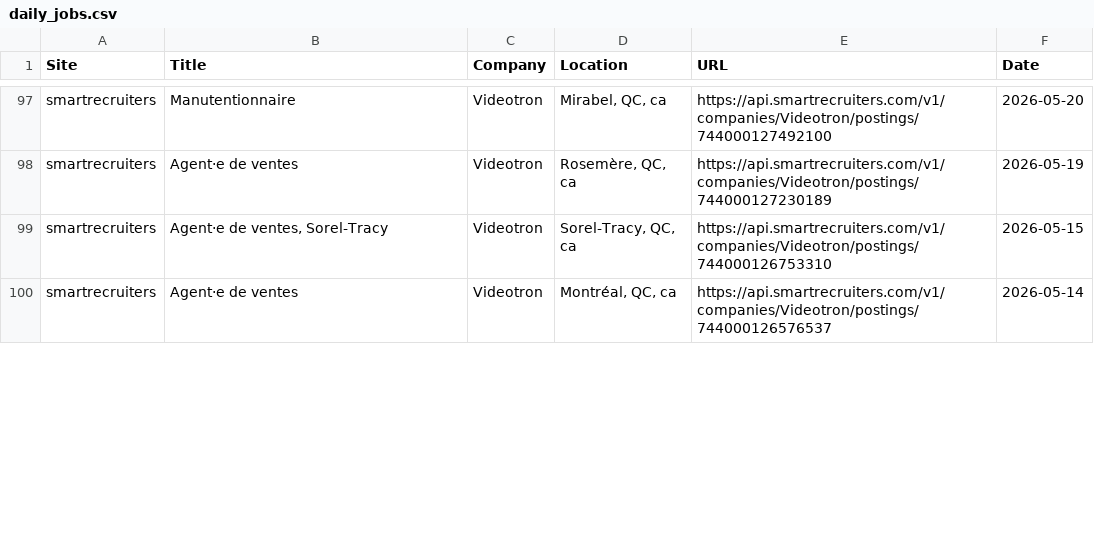
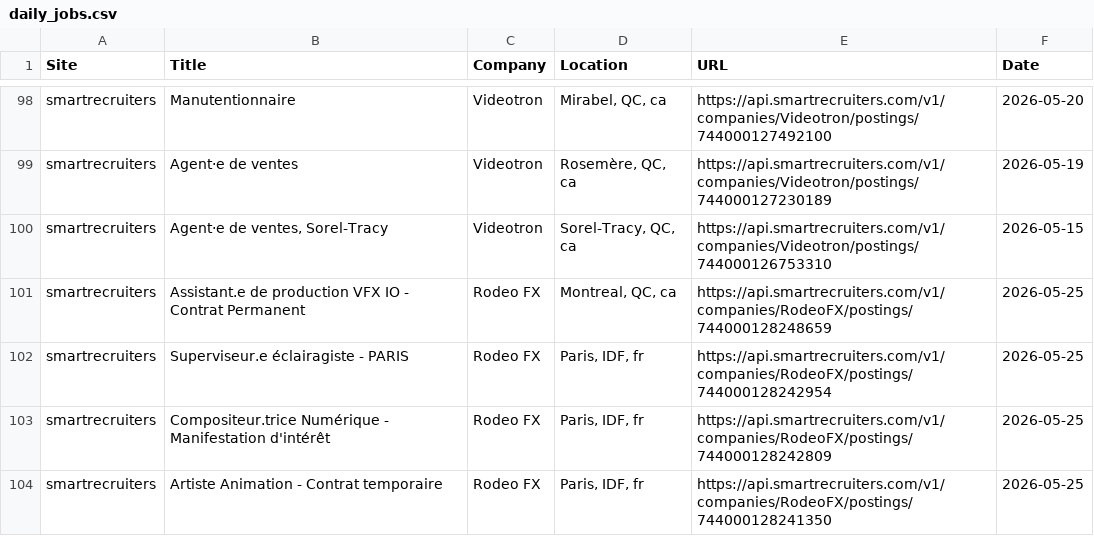
Before and after one commit to christiandguerard/ever-jobs-dash, a CSV file: daily_jobs.csv, drawn as a sheet; only a part is shown, gaps mark what is left out; the diff covers the shown part only.

```diff
--- a/daily_jobs.csv
+++ b/daily_jobs.csv
@@ -99,2 +100,5 @@ smartrecruiters,Agent·e de ventes,Videotron,"Rosemère, QC, ca",https://api.sma
 smartrecruiters,"Agent·e de ventes, Sorel-Tracy",Videotron,"Sorel-Tracy, QC, ca",https://api.smartrecruiters.com/v1/companies/Videotron/postings/744000126753310,2026-05-15
-smartrecruiters,Agent·e de ventes,Videotron,"Montréal, QC, ca",https://api.smartrecruiters.com/v1/companies/Videotron/postings/744000126576537,2026-05-14
+smartrecruiters,Assistant.e de production VFX IO - Contrat Permanent,Rodeo FX,"Montreal, QC, ca",https://api.smartrecruiters.com/v1/companies/RodeoFX/postings/744000128248659,2026-05-25
+smartrecruiters,Superviseur.e éclairagiste - PARIS,Rodeo FX,"Paris, IDF, fr",https://api.smartrecruiters.com/v1/companies/RodeoFX/postings/744000128242954,2026-05-25
+smartrecruiters,Compositeur.trice Numérique - Manifestation d'intérêt,Rodeo FX,"Paris, IDF, fr",https://api.smartrecruiters.com/v1/companies/RodeoFX/postings/744000128242809,2026-05-25
+smartrecruiters,Artiste Animation - Contrat temporaire,Rodeo FX,"Paris, IDF, fr",https://api.smartrecruiters.com/v1/companies/RodeoFX/postings/744000128241350,2026-05-25
```
Also changed, not shown: 11 added rows, 12 removed rows and 19 edited cells elsewhere in this file.
